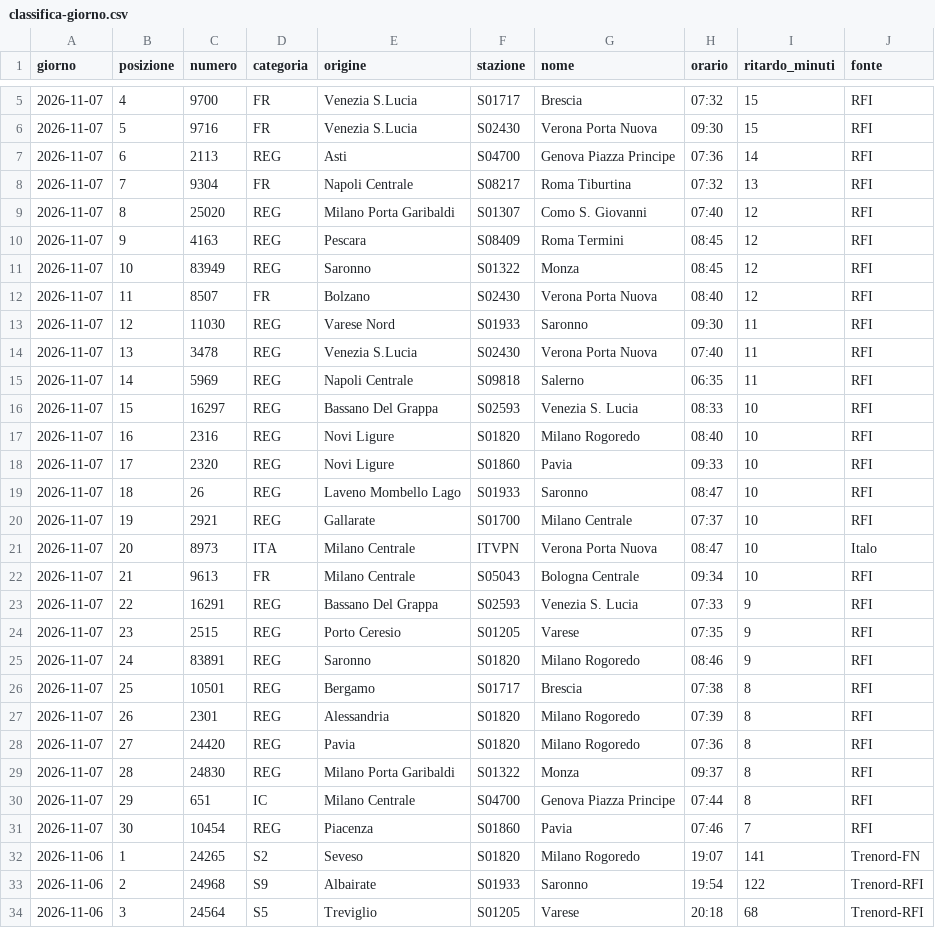
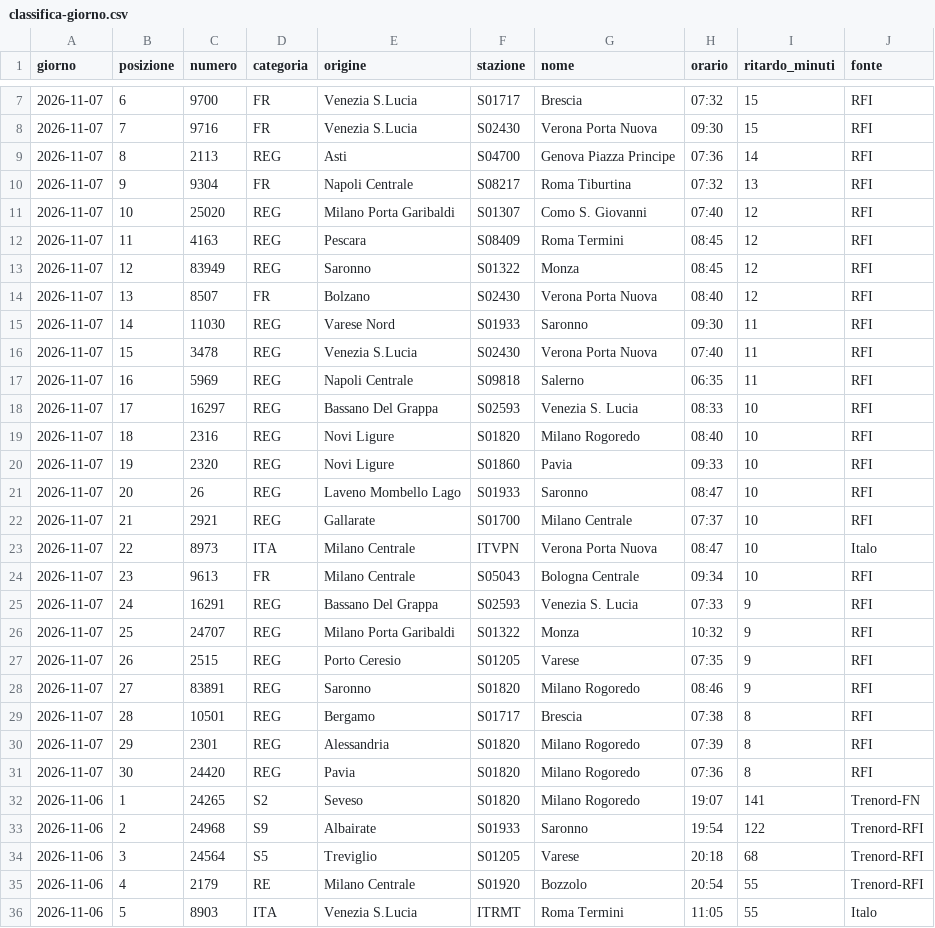
Before and after one commit to MJ83-collab/Binario-app, a CSV file: storico/classifica-giorno.csv, drawn as a sheet; only a part is shown, gaps mark what is left out; the shorter side is filled out with more unchanged rows; the diff covers the shown part only.

```diff
--- a/storico/classifica-giorno.csv
+++ b/storico/classifica-giorno.csv
@@ -5,28 +7,26 @@ giorno;posizione;numero;categoria;origine;stazione;nome;orario;ritardo_minuti;fo
-2026-11-07;4;9700;FR;Venezia S.Lucia;S01717;Brescia;07:32;15;RFI
-2026-11-07;5;9716;FR;Venezia S.Lucia;S02430;Verona Porta Nuova;09:30;15;RFI
-2026-11-07;6;2113;REG;Asti;S04700;Genova Piazza Principe;07:36;14;RFI
-2026-11-07;7;9304;FR;Napoli Centrale;S08217;Roma Tiburtina;07:32;13;RFI
-2026-11-07;8;25020;REG;Milano Porta Garibaldi;S01307;Como S. Giovanni;07:40;12;RFI
-2026-11-07;9;4163;REG;Pescara;S08409;Roma Termini;08:45;12;RFI
-2026-11-07;10;83949;REG;Saronno;S01322;Monza;08:45;12;RFI
-2026-11-07;11;8507;FR;Bolzano;S02430;Verona Porta Nuova;08:40;12;RFI
-2026-11-07;12;11030;REG;Varese Nord;S01933;Saronno;09:30;11;RFI
-2026-11-07;13;3478;REG;Venezia S.Lucia;S02430;Verona Porta Nuova;07:40;11;RFI
-2026-11-07;14;5969;REG;Napoli Centrale;S09818;Salerno;06:35;11;RFI
-2026-11-07;15;16297;REG;Bassano Del Grappa;S02593;Venezia S. Lucia;08:33;10;RFI
-2026-11-07;16;2316;REG;Novi Ligure;S01820;Milano Rogoredo;08:40;10;RFI
-2026-11-07;17;2320;REG;Novi Ligure;S01860;Pavia;09:33;10;RFI
-2026-11-07;18;26;REG;Laveno Mombello Lago;S01933;Saronno;08:47;10;RFI
-2026-11-07;19;2921;REG;Gallarate;S01700;Milano Centrale;07:37;10;RFI
-2026-11-07;20;8973;ITA;Milano Centrale;ITVPN;Verona Porta Nuova;08:47;10;Italo
-2026-11-07;21;9613;FR;Milano Centrale;S05043;Bologna Centrale;09:34;10;RFI
-2026-11-07;22;16291;REG;Bassano Del Grappa;S02593;Venezia S. Lucia;07:33;9;RFI
-2026-11-07;23;2515;REG;Porto Ceresio;S01205;Varese;07:35;9;RFI
-2026-11-07;24;83891;REG;Saronno;S01820;Milano Rogoredo;08:46;9;RFI
-2026-11-07;25;10501;REG;Bergamo;S01717;Brescia;07:38;8;RFI
-2026-11-07;26;2301;REG;Alessandria;S01820;Milano Rogoredo;07:39;8;RFI
-2026-11-07;27;24420;REG;Pavia;S01820;Milano Rogoredo;07:36;8;RFI
-2026-11-07;28;24830;REG;Milano Porta Garibaldi;S01322;Monza;09:37;8;RFI
-2026-11-07;29;651;IC;Milano Centrale;S04700;Genova Piazza Principe;07:44;8;RFI
-2026-11-07;30;10454;REG;Piacenza;S01860;Pavia;07:46;7;RFI
+2026-11-07;6;9700;FR;Venezia S.Lucia;S01717;Brescia;07:32;15;RFI
+2026-11-07;7;9716;FR;Venezia S.Lucia;S02430;Verona Porta Nuova;09:30;15;RFI
+2026-11-07;8;2113;REG;Asti;S04700;Genova Piazza Principe;07:36;14;RFI
+2026-11-07;9;9304;FR;Napoli Centrale;S08217;Roma Tiburtina;07:32;13;RFI
+2026-11-07;10;25020;REG;Milano Porta Garibaldi;S01307;Como S. Giovanni;07:40;12;RFI
+2026-11-07;11;4163;REG;Pescara;S08409;Roma Termini;08:45;12;RFI
+2026-11-07;12;83949;REG;Saronno;S01322;Monza;08:45;12;RFI
+2026-11-07;13;8507;FR;Bolzano;S02430;Verona Porta Nuova;08:40;12;RFI
+2026-11-07;14;11030;REG;Varese Nord;S01933;Saronno;09:30;11;RFI
+2026-11-07;15;3478;REG;Venezia S.Lucia;S02430;Verona Porta Nuova;07:40;11;RFI
+2026-11-07;16;5969;REG;Napoli Centrale;S09818;Salerno;06:35;11;RFI
+2026-11-07;17;16297;REG;Bassano Del Grappa;S02593;Venezia S. Lucia;08:33;10;RFI
+2026-11-07;18;2316;REG;Novi Ligure;S01820;Milano Rogoredo;08:40;10;RFI
+2026-11-07;19;2320;REG;Novi Ligure;S01860;Pavia;09:33;10;RFI
+2026-11-07;20;26;REG;Laveno Mombello Lago;S01933;Saronno;08:47;10;RFI
+2026-11-07;21;2921;REG;Gallarate;S01700;Milano Centrale;07:37;10;RFI
+2026-11-07;22;8973;ITA;Milano Centrale;ITVPN;Verona Porta Nuova;08:47;10;Italo
+2026-11-07;23;9613;FR;Milano Centrale;S05043;Bologna Centrale;09:34;10;RFI
+2026-11-07;24;16291;REG;Bassano Del Grappa;S02593;Venezia S. Lucia;07:33;9;RFI
+2026-11-07;25;24707;REG;Milano Porta Garibaldi;S01322;Monza;10:32;9;RFI
+2026-11-07;26;2515;REG;Porto Ceresio;S01205;Varese;07:35;9;RFI
+2026-11-07;27;83891;REG;Saronno;S01820;Milano Rogoredo;08:46;9;RFI
+2026-11-07;28;10501;REG;Bergamo;S01717;Brescia;07:38;8;RFI
+2026-11-07;29;2301;REG;Alessandria;S01820;Milano Rogoredo;07:39;8;RFI
+2026-11-07;30;24420;REG;Pavia;S01820;Milano Rogoredo;07:36;8;RFI
 2026-11-06;1;24265;S2;Seveso;S01820;Milano Rogoredo;19:07;141;Trenord-FN
```
Also changed, not shown: 2 added rows and 3 edited cells elsewhere in this file, storico/treni-30g.csv, 2 other files.
